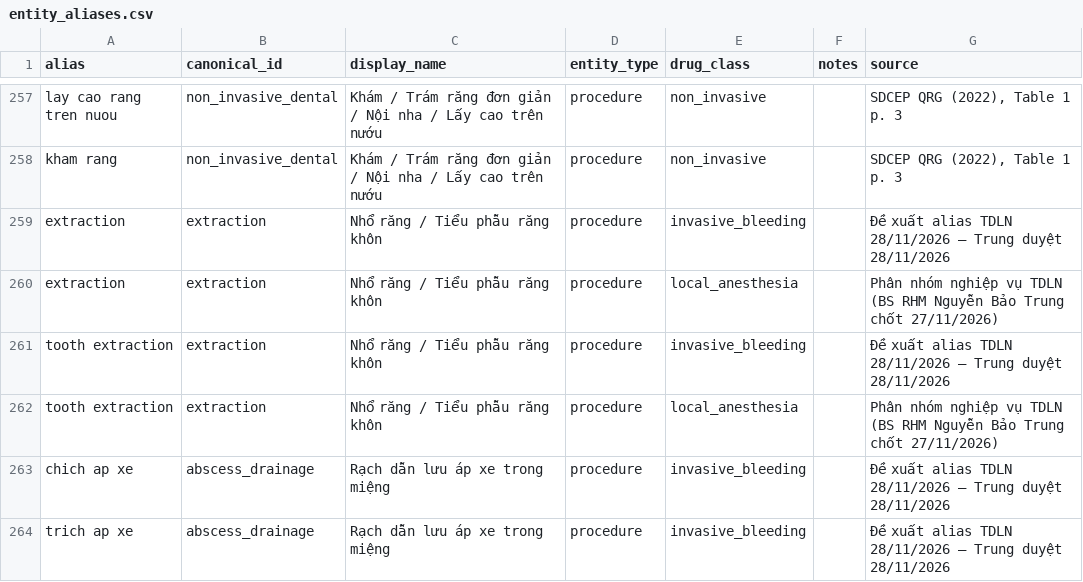
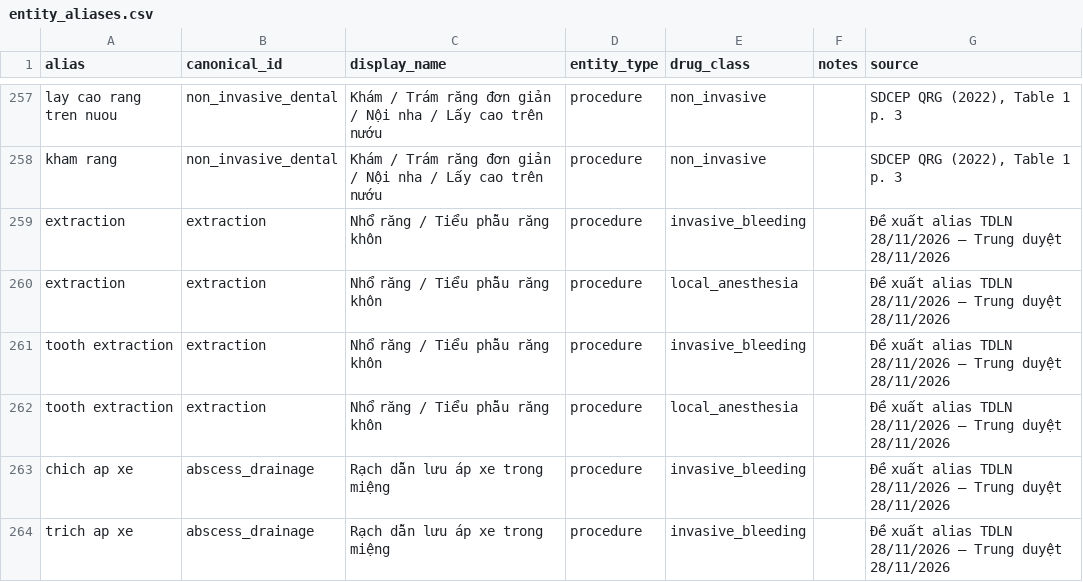
Before and after one commit to trungnb/K5-Day15-L3B-TDLN, a CSV file: data/entity_aliases.csv, drawn as a sheet; only a part is shown, gaps mark what is left out.

```diff
--- a/data/entity_aliases.csv
+++ b/data/entity_aliases.csv
@@ -259,5 +259,5 @@ kham rang,non_invasive_dental,Khám / Trám răng đơn giản / Nội nha / L
 extraction,extraction,Nhổ răng / Tiểu phẫu răng khôn,procedure,invasive_bleeding,,Đề xuất alias TDLN 28/11/2026 — Trung duyệt 28/11/2026
-extraction,extraction,Nhổ răng / Tiểu phẫu răng khôn,procedure,local_anesthesia,,Phân nhóm nghiệp vụ TDLN (BS RHM Nguyễn Bảo Trung chốt 27/11/2026)
+extraction,extraction,Nhổ răng / Tiểu phẫu răng khôn,procedure,local_anesthesia,,Đề xuất alias TDLN 28/11/2026 — Trung duyệt 28/11/2026
 tooth extraction,extraction,Nhổ răng / Tiểu phẫu răng khôn,procedure,invasive_bleeding,,Đề xuất alias TDLN 28/11/2026 — Trung duyệt 28/11/2026
-tooth extraction,extraction,Nhổ răng / Tiểu phẫu răng khôn,procedure,local_anesthesia,,Phân nhóm nghiệp vụ TDLN (BS RHM Nguyễn Bảo Trung chốt 27/11/2026)
+tooth extraction,extraction,Nhổ răng / Tiểu phẫu răng khôn,procedure,local_anesthesia,,Đề xuất alias TDLN 28/11/2026 — Trung duyệt 28/11/2026
 chich ap xe,abscess_drainage,Rạch dẫn lưu áp xe trong miệng,procedure,invasive_bleeding,,Đề xuất alias TDLN 28/11/2026 — Trung duyệt 28/11/2026
```
Also changed, not shown: 5 other files.
